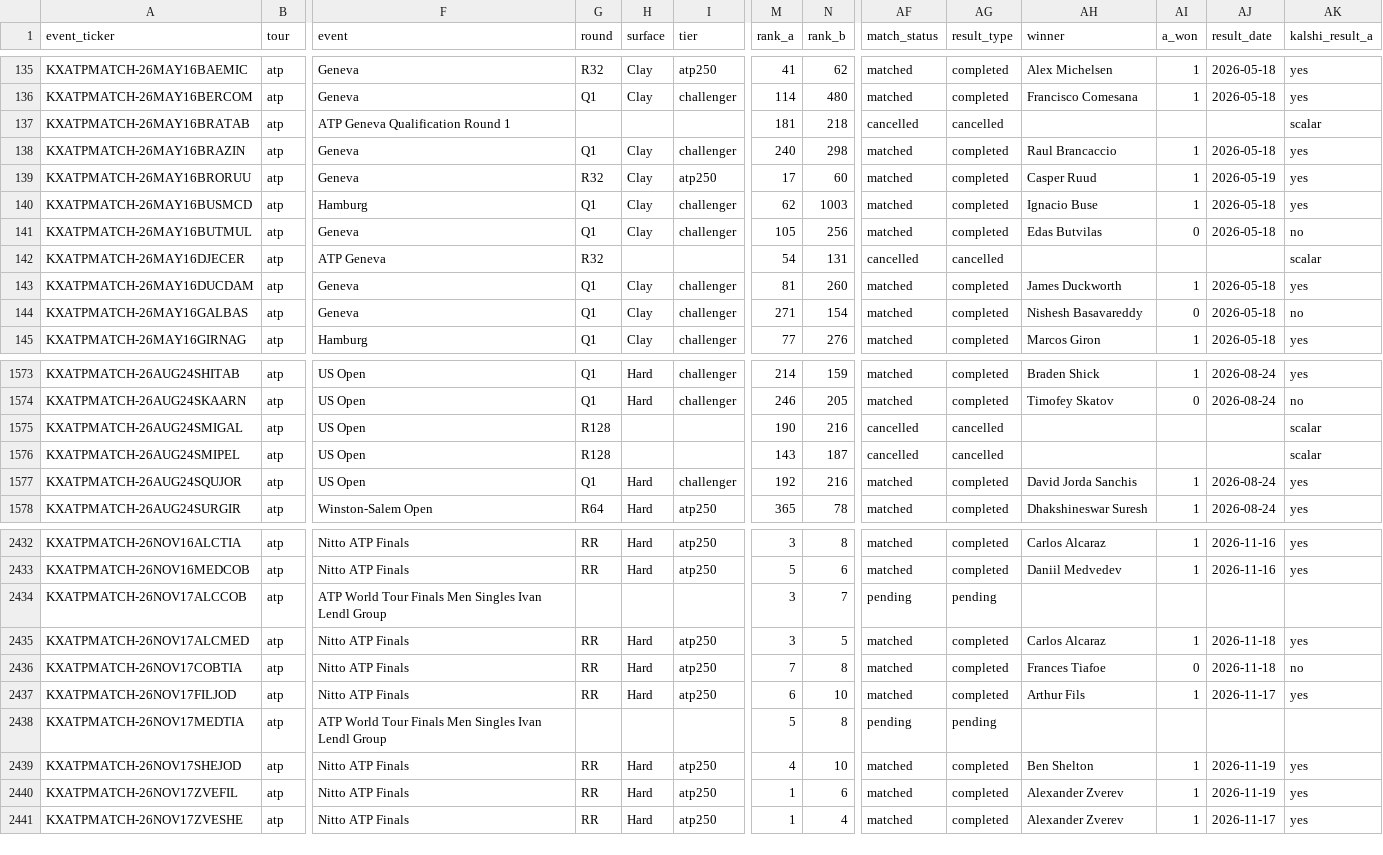
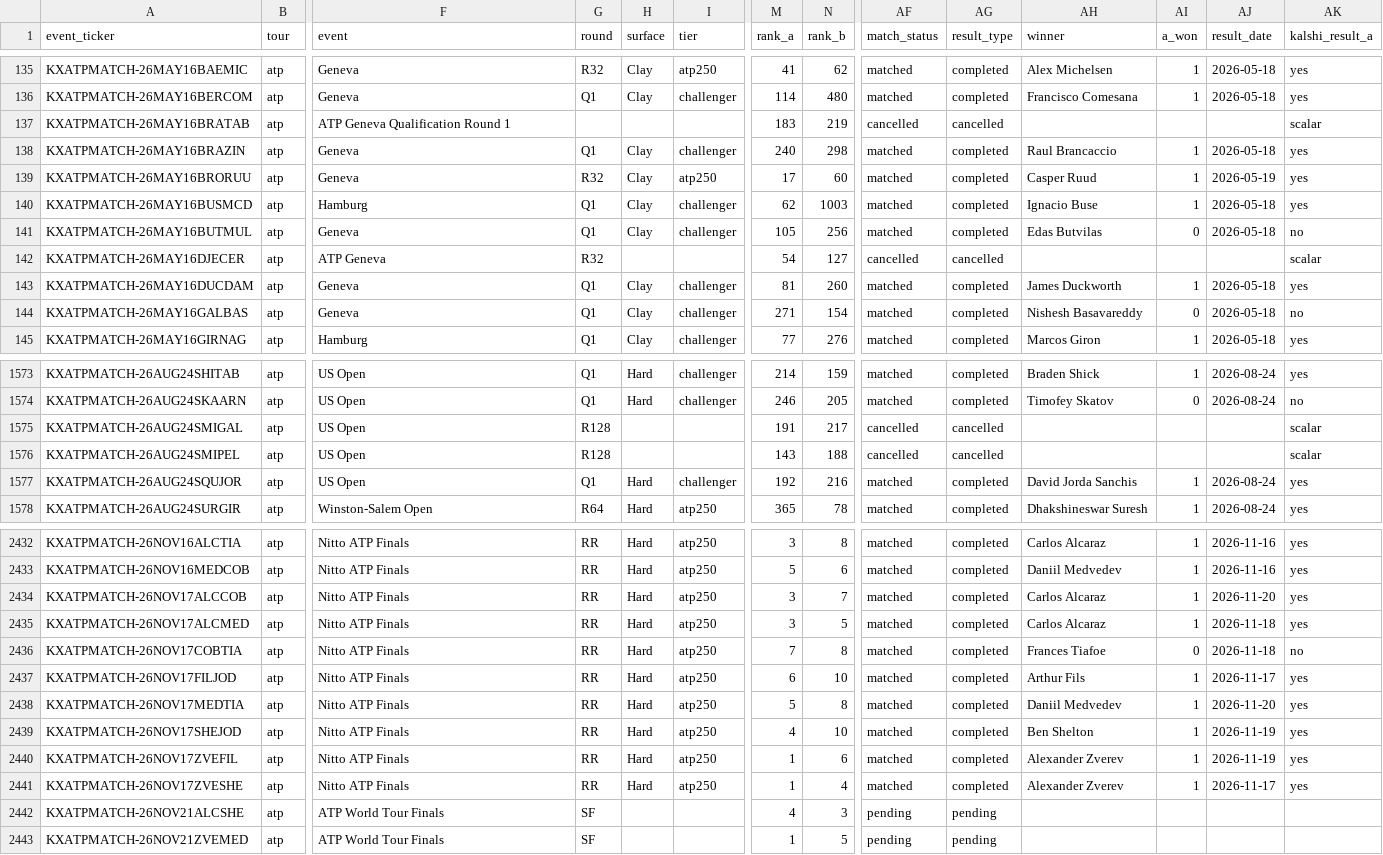
Before and after one commit to ARJUNVARMA2000/tennis-elo, a CSV file: tennis_model/data/kalshi_ledger/atp.csv, drawn as a sheet; only a part is shown, gaps mark what is left out; rows hold the shown columns only; the diff covers the shown part only; the diff names each change by its address in the sheet, - before the commit and + after, or states it on an @@ line.

```diff
--- a/tennis_model/data/kalshi_ledger/atp.csv
+++ b/tennis_model/data/kalshi_ledger/atp.csv
-M137 (rank_a): 181
+M137 (rank_a): 183
-N137 (rank_b): 218
+N137 (rank_b): 219
-N142 (rank_b): 131
+N142 (rank_b): 127
-M1575 (rank_a): 190
+M1575 (rank_a): 191
-N1575 (rank_b): 216
+N1575 (rank_b): 217
-N1576 (rank_b): 187
+N1576 (rank_b): 188
-F2434 (event): ATP World Tour Finals Men Singles Ivan Lendl Group
+F2434 (event): Nitto ATP Finals
-G2434 (round): (empty)
+G2434 (round): RR
-H2434 (surface): (empty)
+H2434 (surface): Hard
-I2434 (tier): (empty)
+I2434 (tier): atp250
-AF2434 (match_status): pending
+AF2434 (match_status): matched
-AG2434 (result_type): pending
+AG2434 (result_type): completed
-AH2434 (winner): (empty)
+AH2434 (winner): Carlos Alcaraz
-AI2434 (a_won): (empty)
+AI2434 (a_won): 1
-AJ2434 (result_date): (empty)
+AJ2434 (result_date): 2026-11-20
-AK2434 (kalshi_result_a): (empty)
+AK2434 (kalshi_result_a): yes
-F2438 (event): ATP World Tour Finals Men Singles Ivan Lendl Group
+F2438 (event): Nitto ATP Finals
-G2438 (round): (empty)
+G2438 (round): RR
-H2438 (surface): (empty)
+H2438 (surface): Hard
-I2438 (tier): (empty)
+I2438 (tier): atp250
-AF2438 (match_status): pending
+AF2438 (match_status): matched
-AG2438 (result_type): pending
+AG2438 (result_type): completed
-AH2438 (winner): (empty)
+AH2438 (winner): Daniil Medvedev
-AI2438 (a_won): (empty)
+AI2438 (a_won): 1
-AJ2438 (result_date): (empty)
+AJ2438 (result_date): 2026-11-20
-AK2438 (kalshi_result_a): (empty)
+AK2438 (kalshi_result_a): yes
+row 2442: KXATPMATCH-26NOV21ALCSHE | atp | ATP World Tour Finals | SF |  |  | 4 | 3 | pending | pending
+row 2443: KXATPMATCH-26NOV21ZVEMED | atp | ATP World Tour Finals | SF |  |  | 1 | 5 | pending | pending
```
Also changed, not shown: 38 edited cells elsewhere in this file, tennis_model/data/kalshi_ledger/wta.csv, 3 other files.
